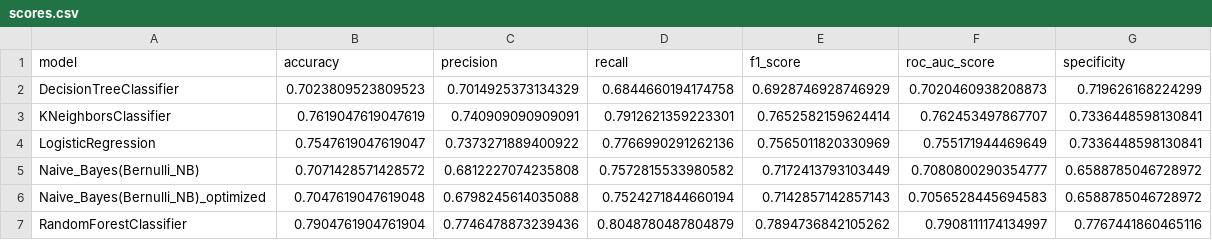
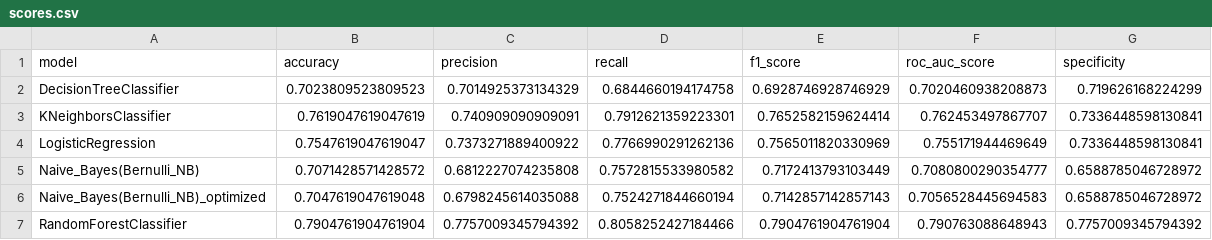
Before and after one commit to pabloing93/credit-scoring-prediction, a CSV file: scores.csv, drawn as a sheet.

Commit message:
exportando modelo y realizando prediccion

```diff
--- a/scores.csv
+++ b/scores.csv
@@ -6,2 +6,2 @@ Naive_Bayes(Bernulli_NB);0.7071428571428572;0.6812227074235808;0.757281553398058
 Naive_Bayes(Bernulli_NB)_optimized;0.7047619047619048;0.6798245614035088;0.7524271844660194;0.7142857142857143;0.7056528445694583;0.6588785046728972
-RandomForestClassifier;0.7904761904761904;0.7746478873239436;0.8048780487804879;0.7894736842105262;0.7908111174134997;0.7767441860465116
+RandomForestClassifier;0.7904761904761904;0.7757009345794392;0.8058252427184466;0.7904761904761904;0.790763088648943;0.7757009345794392
```
Also changed, not shown: 13 other files.
